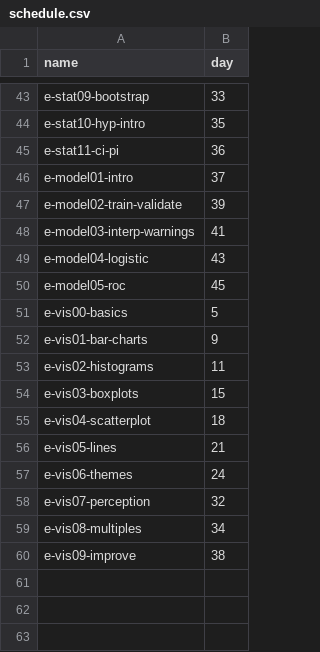
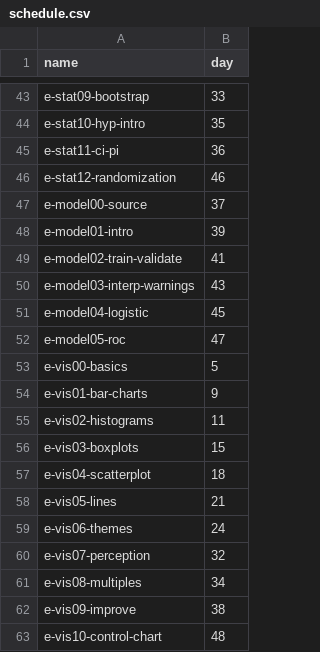
Before and after one commit to zdelrosario/data-science-curriculum, a CSV file: scripts/schedule.csv, drawn as a sheet; only a part is shown, gaps mark what is left out.

```diff
--- a/scripts/schedule.csv
+++ b/scripts/schedule.csv
@@ -45,7 +45,9 @@ e-stat10-hyp-intro,35
 e-stat11-ci-pi,36
-e-model01-intro,37
-e-model02-train-validate,39
-e-model03-interp-warnings,41
-e-model04-logistic,43
-e-model05-roc,45
+e-stat12-randomization,46
+e-model00-source,37
+e-model01-intro,39
+e-model02-train-validate,41
+e-model03-interp-warnings,43
+e-model04-logistic,45
+e-model05-roc,47
 e-vis00-basics,5
@@ -60 +62,2 @@ e-vis08-multiples,34
 e-vis09-improve,38
+e-vis10-control-chart,48
```
Also changed, not shown: 3 other files.
